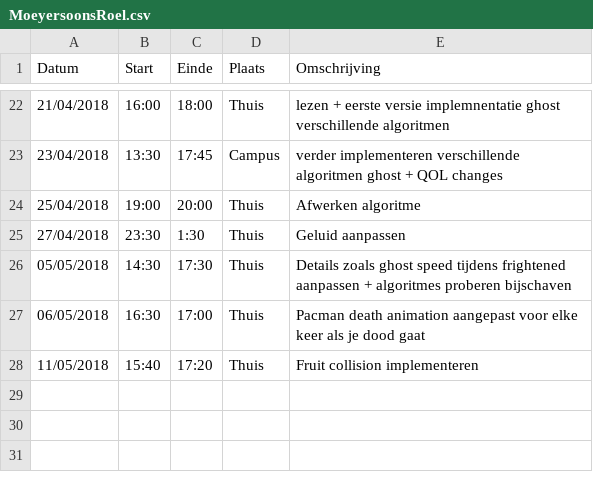
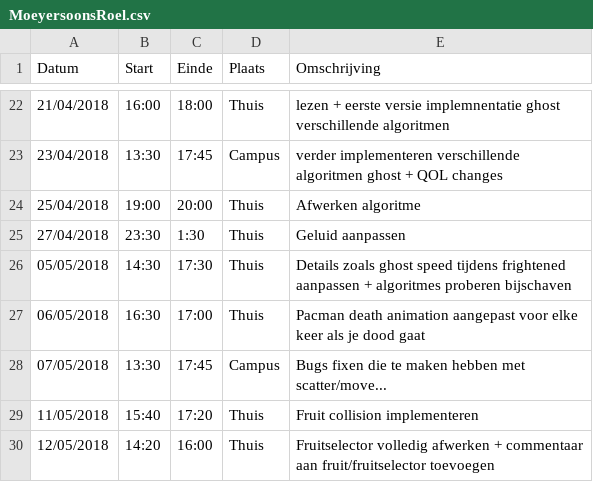
Before and after one commit to AvPelli/pacman_python, a CSV file: logboeken/MoeyersoonsRoel.csv, drawn as a sheet; only a part is shown, gaps mark what is left out.

Commit message:
Fruitselector afwerken + commentaar fruit/fruitselector

```diff
--- a/logboeken/MoeyersoonsRoel.csv
+++ b/logboeken/MoeyersoonsRoel.csv
@@ -27,2 +27,4 @@ Datum,Start,Einde,Plaats,Omschrijving
 06/05/2018,16:30,17:00,Thuis,Pacman death animation aangepast voor elke keer als je dood gaat
+07/05/2018,13:30,17:45,Campus,Bugs fixen die te maken hebben met scatter/move...
 11/05/2018,15:40,17:20,Thuis,Fruit collision implementeren
+12/05/2018,14:20,16:00,Thuis,Fruitselector volledig afwerken + commentaar aan fruit/fruitselector toevoegen
```
Also changed, not shown: 4 other files.
